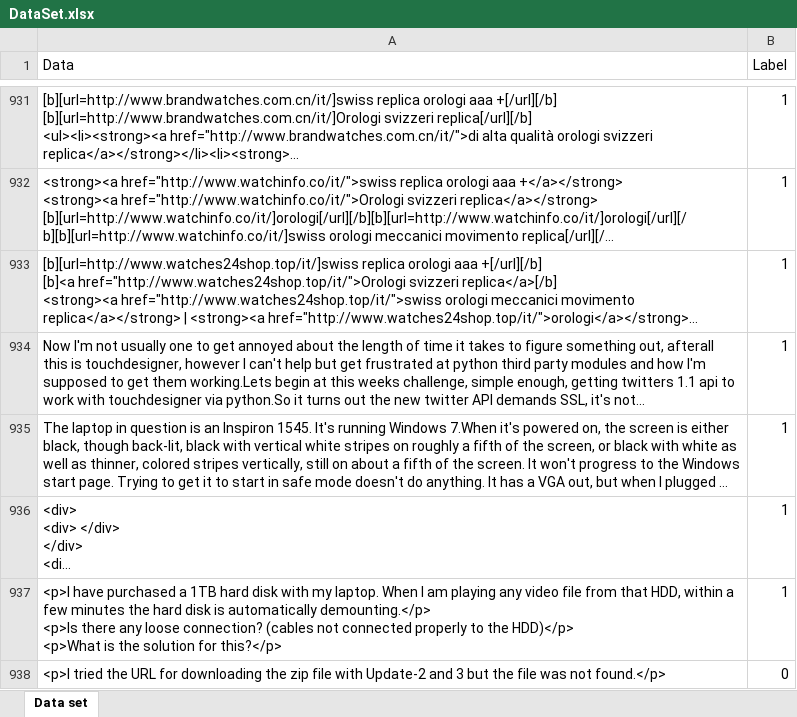
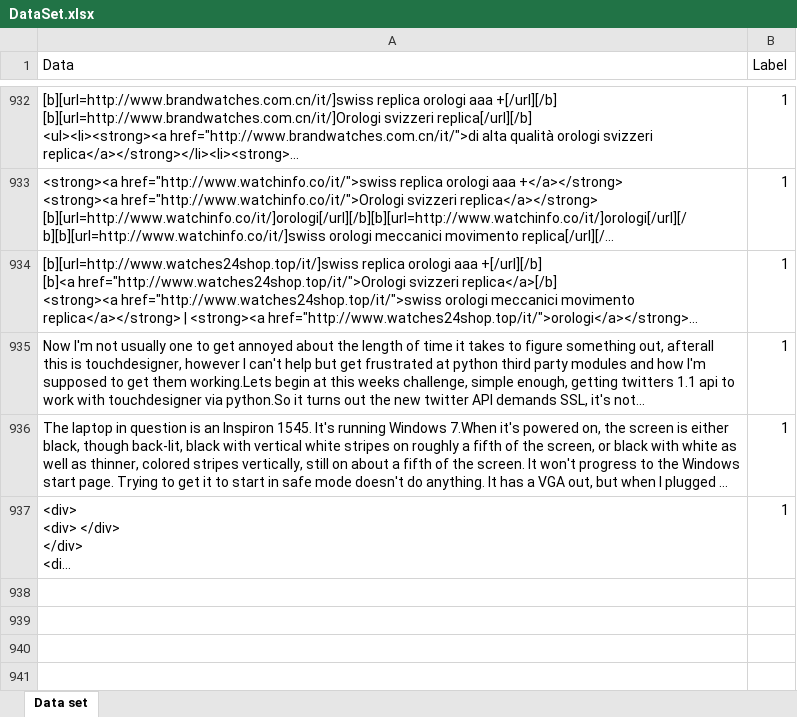
Before and after one commit to FOSSEE/FOSSEE-Forum, an Excel workbook: DataSet.xlsx, sheet Data set, drawn as a sheet; only a part is shown, gaps mark what is left out; long unchanged cells end in …; values as stored, in another font and other column widths than the file's, no borders; removed rows and columns are numbered as before the commit, all else as after; ↵ is a line break in a cell; the diff covers the shown part only; the diff names each change by its address in the sheet, - before the commit and + after, or states it on an @@ line.

```diff
--- a/DataSet.xlsx (sheet Data set)
+++ b/DataSet.xlsx (sheet Data set)
-row 937: <p>I have purchased a 1TB hard disk with my laptop. When I am playing any video file from that HDD, within a few minutes the hard disk is automatically demounting.</p> ↵ <p>Is there any loose connection? (cables not connected properly to the HDD)</p> ↵ <p>What is the solution for this?</p> | 1
-row 938: <p>I tried the URL for downloading the zip file with Update-2 and 3 but the file was not found.</p> | 0
```
Also changed, not shown: 1 added row, 2 removed rows and cell formats elsewhere in this sheet, 1 other file.
